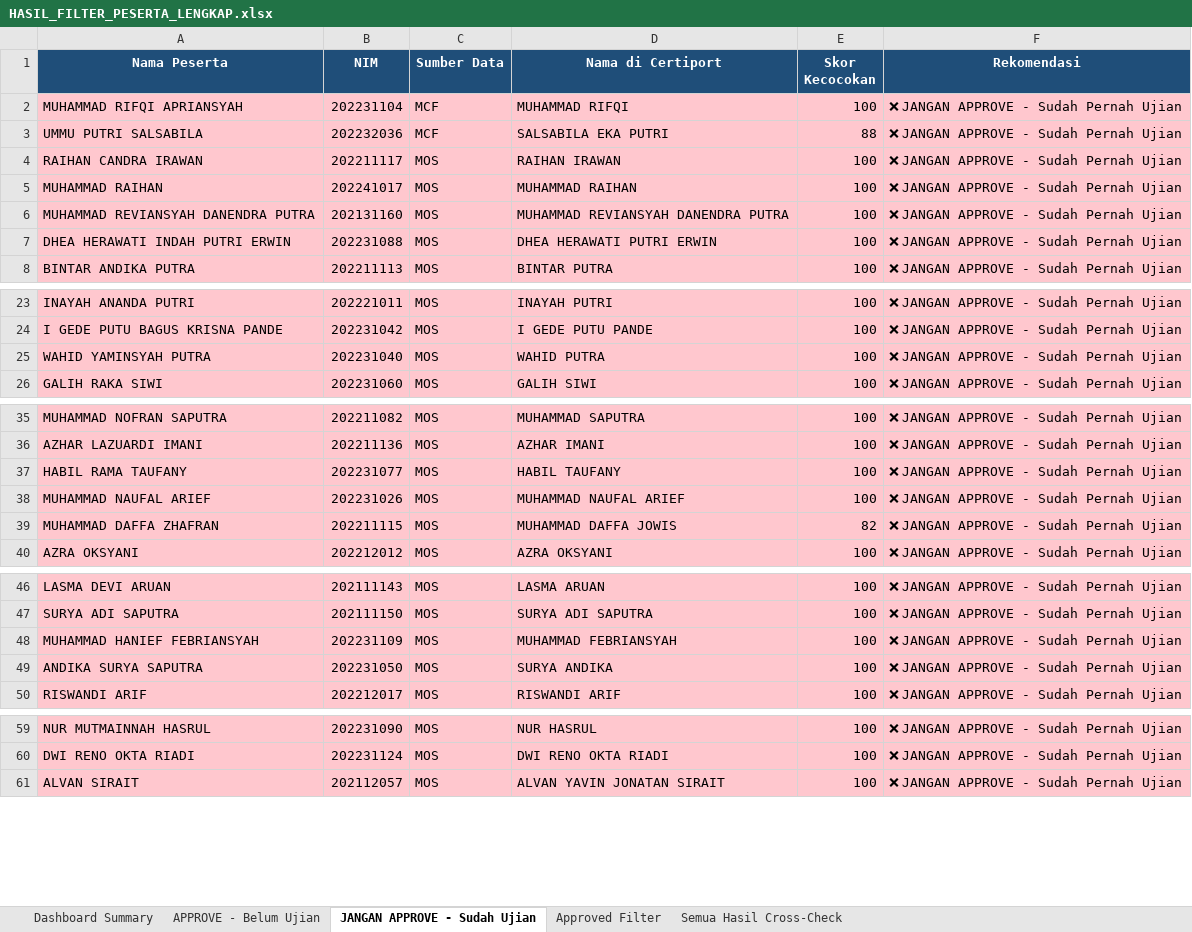
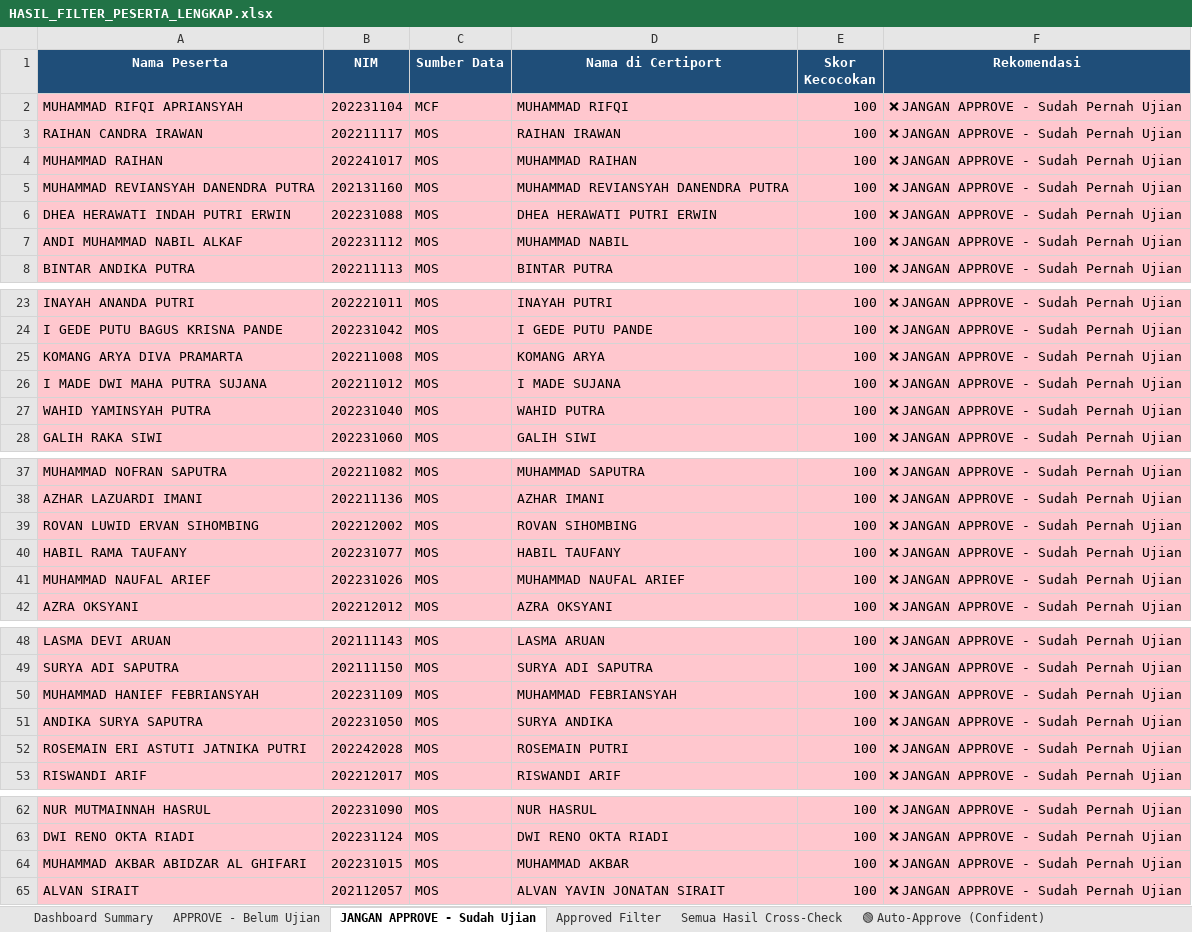
Before and after one commit to davidgbrils/filter-data, an Excel workbook: Registrasi Peserta/HASIL_FILTER_PESERTA_LENGKAP.xlsx, sheet JANGAN APPROVE - Sudah Ujian, drawn as a sheet; only a part is shown, gaps mark what is left out; values as stored, in another font and other column widths than the file's, no borders; removed rows and columns are numbered as before the commit, all else as after; the diff names each change by its address in the sheet, - before the commit and + after, or states it on an @@ line.

```diff
--- a/Registrasi Peserta/HASIL_FILTER_PESERTA_LENGKAP.xlsx (sheet JANGAN APPROVE - Sudah Ujian)
+++ b/Registrasi Peserta/HASIL_FILTER_PESERTA_LENGKAP.xlsx (sheet JANGAN APPROVE - Sudah Ujian)
+sheet tab: 🟢 Auto-Approve (Confident)
-row 3: UMMU PUTRI SALSABILA | 202232036 | MCF | SALSABILA EKA PUTRI | 88 | ❌ JANGAN APPROVE - Sudah Pernah Ujian
+row 7: ANDI MUHAMMAD NABIL ALKAF | 202231112 | MOS | MUHAMMAD NABIL | 100 | ❌ JANGAN APPROVE - Sudah Pernah Ujian
+row 25: KOMANG ARYA DIVA PRAMARTA | 202211008 | MOS | KOMANG ARYA | 100 | ❌ JANGAN APPROVE - Sudah Pernah Ujian
+row 26: I MADE DWI MAHA PUTRA SUJANA | 202211012 | MOS | I MADE SUJANA | 100 | ❌ JANGAN APPROVE - Sudah Pernah Ujian
+row 39: ROVAN LUWID ERVAN SIHOMBING | 202212002 | MOS | ROVAN SIHOMBING | 100 | ❌ JANGAN APPROVE - Sudah Pernah Ujian
-row 39: MUHAMMAD DAFFA ZHAFRAN | 202211115 | MOS | MUHAMMAD DAFFA JOWIS | 82 | ❌ JANGAN APPROVE - Sudah Pernah Ujian
+row 52: ROSEMAIN ERI ASTUTI JATNIKA PUTRI | 202242028 | MOS | ROSEMAIN PUTRI | 100 | ❌ JANGAN APPROVE - Sudah Pernah Ujian
+row 64: MUHAMMAD AKBAR ABIDZAR AL GHIFARI | 202231015 | MOS | MUHAMMAD AKBAR | 100 | ❌ JANGAN APPROVE - Sudah Pernah Ujian
```
Also changed, not shown: sheet Semua Hasil Cross-Check, sheet Approved Filter, sheet APPROVE - Belum Ujian, sheet Dashboard Summary, other sheet tabs, Form Keikutsertaan/HASIL_FORM_KEIKUTSERTAAN.xlsx, 8 other files.
